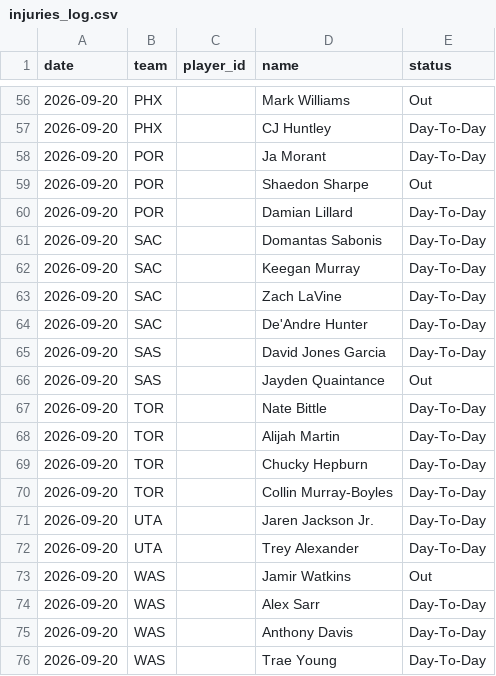
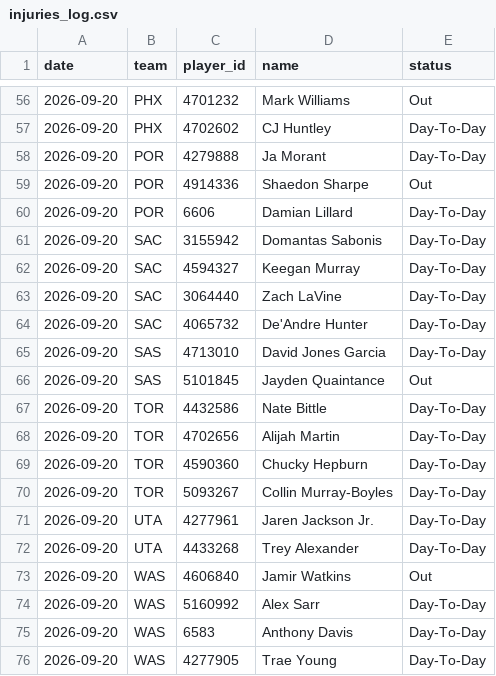
Before and after one commit to DEMON-X13/nfl-hub, a CSV file: nba-hub/data/injuries_log.csv, drawn as a sheet; only a part is shown, gaps mark what is left out; the diff covers the shown part only.

```diff
--- a/nba-hub/data/injuries_log.csv
+++ b/nba-hub/data/injuries_log.csv
@@ -56,21 +56,21 @@ date,team,player_id,name,status
-2026-09-20,PHX,,Mark Williams,Out
-2026-09-20,PHX,,CJ Huntley,Day-To-Day
-2026-09-20,POR,,Ja Morant,Day-To-Day
-2026-09-20,POR,,Shaedon Sharpe,Out
-2026-09-20,POR,,Damian Lillard,Day-To-Day
-2026-09-20,SAC,,Domantas Sabonis,Day-To-Day
-2026-09-20,SAC,,Keegan Murray,Day-To-Day
-2026-09-20,SAC,,Zach LaVine,Day-To-Day
-2026-09-20,SAC,,De'Andre Hunter,Day-To-Day
-2026-09-20,SAS,,David Jones Garcia,Day-To-Day
-2026-09-20,SAS,,Jayden Quaintance,Out
-2026-09-20,TOR,,Nate Bittle,Day-To-Day
-2026-09-20,TOR,,Alijah Martin,Day-To-Day
-2026-09-20,TOR,,Chucky Hepburn,Day-To-Day
-2026-09-20,TOR,,Collin Murray-Boyles,Day-To-Day
-2026-09-20,UTA,,Jaren Jackson Jr.,Day-To-Day
-2026-09-20,UTA,,Trey Alexander,Day-To-Day
-2026-09-20,WAS,,Jamir Watkins,Out
-2026-09-20,WAS,,Alex Sarr,Day-To-Day
-2026-09-20,WAS,,Anthony Davis,Day-To-Day
-2026-09-20,WAS,,Trae Young,Day-To-Day
+2026-09-20,PHX,4701232,Mark Williams,Out
+2026-09-20,PHX,4702602,CJ Huntley,Day-To-Day
+2026-09-20,POR,4279888,Ja Morant,Day-To-Day
+2026-09-20,POR,4914336,Shaedon Sharpe,Out
+2026-09-20,POR,6606,Damian Lillard,Day-To-Day
+2026-09-20,SAC,3155942,Domantas Sabonis,Day-To-Day
+2026-09-20,SAC,4594327,Keegan Murray,Day-To-Day
+2026-09-20,SAC,3064440,Zach LaVine,Day-To-Day
+2026-09-20,SAC,4065732,De'Andre Hunter,Day-To-Day
+2026-09-20,SAS,4713010,David Jones Garcia,Day-To-Day
+2026-09-20,SAS,5101845,Jayden Quaintance,Out
+2026-09-20,TOR,4432586,Nate Bittle,Day-To-Day
+2026-09-20,TOR,4702656,Alijah Martin,Day-To-Day
+2026-09-20,TOR,4590360,Chucky Hepburn,Day-To-Day
+2026-09-20,TOR,5093267,Collin Murray-Boyles,Day-To-Day
+2026-09-20,UTA,4277961,Jaren Jackson Jr.,Day-To-Day
+2026-09-20,UTA,4433268,Trey Alexander,Day-To-Day
+2026-09-20,WAS,4606840,Jamir Watkins,Out
+2026-09-20,WAS,5160992,Alex Sarr,Day-To-Day
+2026-09-20,WAS,6583,Anthony Davis,Day-To-Day
+2026-09-20,WAS,4277905,Trae Young,Day-To-Day
```
Also changed, not shown: 54 edited cells elsewhere in this file, 2 other files.
